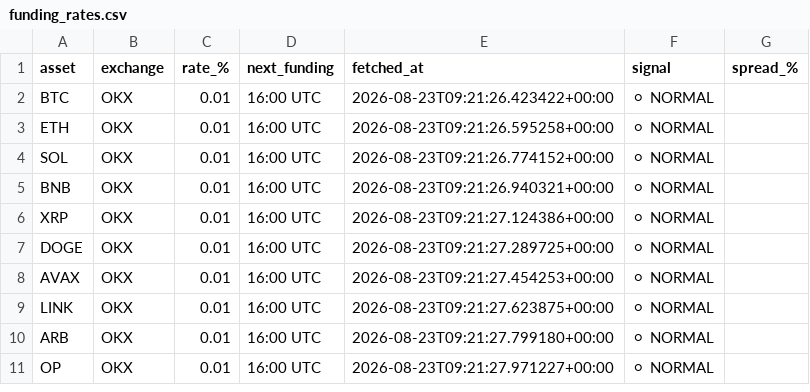
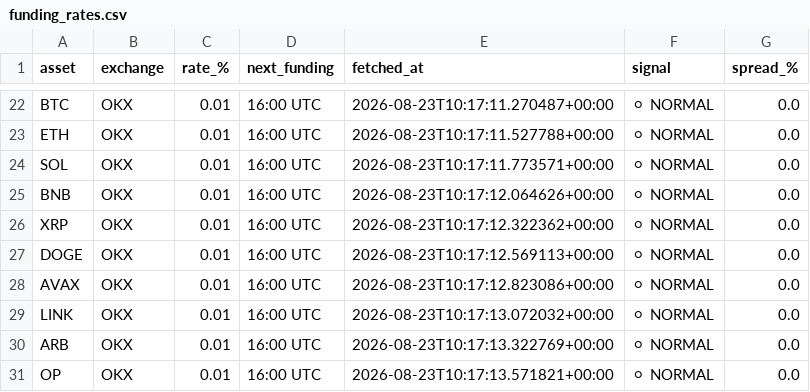
Before and after one commit to johnyJustAHelper/Funding-rates, a CSV file: funding_rates.csv, drawn as a sheet; only a part is shown, gaps mark what is left out; the diff covers the shown part only.

```diff
--- a/funding_rates.csv
+++ b/funding_rates.csv
@@ -2,10 +22,10 @@ asset,exchange,rate_%,next_funding,fetched_at,signal,spread_%
-BTC,OKX,0.01,16:00 UTC,2026-08-23T09:21:26.423422+00:00,⚪ NORMAL,
-ETH,OKX,0.01,16:00 UTC,2026-08-23T09:21:26.595258+00:00,⚪ NORMAL,
-SOL,OKX,0.01,16:00 UTC,2026-08-23T09:21:26.774152+00:00,⚪ NORMAL,
-BNB,OKX,0.01,16:00 UTC,2026-08-23T09:21:26.940321+00:00,⚪ NORMAL,
-XRP,OKX,0.01,16:00 UTC,2026-08-23T09:21:27.124386+00:00,⚪ NORMAL,
-DOGE,OKX,0.01,16:00 UTC,2026-08-23T09:21:27.289725+00:00,⚪ NORMAL,
-AVAX,OKX,0.01,16:00 UTC,2026-08-23T09:21:27.454253+00:00,⚪ NORMAL,
-LINK,OKX,0.01,16:00 UTC,2026-08-23T09:21:27.623875+00:00,⚪ NORMAL,
-ARB,OKX,0.01,16:00 UTC,2026-08-23T09:21:27.799180+00:00,⚪ NORMAL,
-OP,OKX,0.01,16:00 UTC,2026-08-23T09:21:27.971227+00:00,⚪ NORMAL,
+BTC,OKX,0.01,16:00 UTC,2026-08-23T10:17:11.270487+00:00,⚪ NORMAL,0.0
+ETH,OKX,0.01,16:00 UTC,2026-08-23T10:17:11.527788+00:00,⚪ NORMAL,0.0
+SOL,OKX,0.01,16:00 UTC,2026-08-23T10:17:11.773571+00:00,⚪ NORMAL,0.0
+BNB,OKX,0.01,16:00 UTC,2026-08-23T10:17:12.064626+00:00,⚪ NORMAL,0.0
+XRP,OKX,0.01,16:00 UTC,2026-08-23T10:17:12.322362+00:00,⚪ NORMAL,0.0
+DOGE,OKX,0.01,16:00 UTC,2026-08-23T10:17:12.569113+00:00,⚪ NORMAL,0.0
+AVAX,OKX,0.01,16:00 UTC,2026-08-23T10:17:12.823086+00:00,⚪ NORMAL,0.0
+LINK,OKX,0.01,16:00 UTC,2026-08-23T10:17:13.072032+00:00,⚪ NORMAL,0.0
+ARB,OKX,0.01,16:00 UTC,2026-08-23T10:17:13.322769+00:00,⚪ NORMAL,0.0
+OP,OKX,0.01,16:00 UTC,2026-08-23T10:17:13.571821+00:00,⚪ NORMAL,0.0
```
Also changed, not shown: 20 added rows elsewhere in this file, 1 other file.
